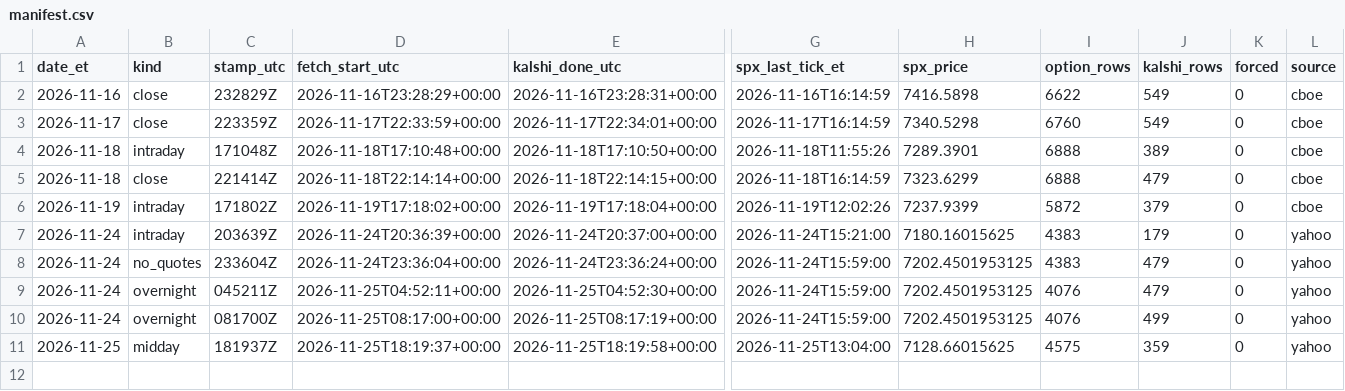
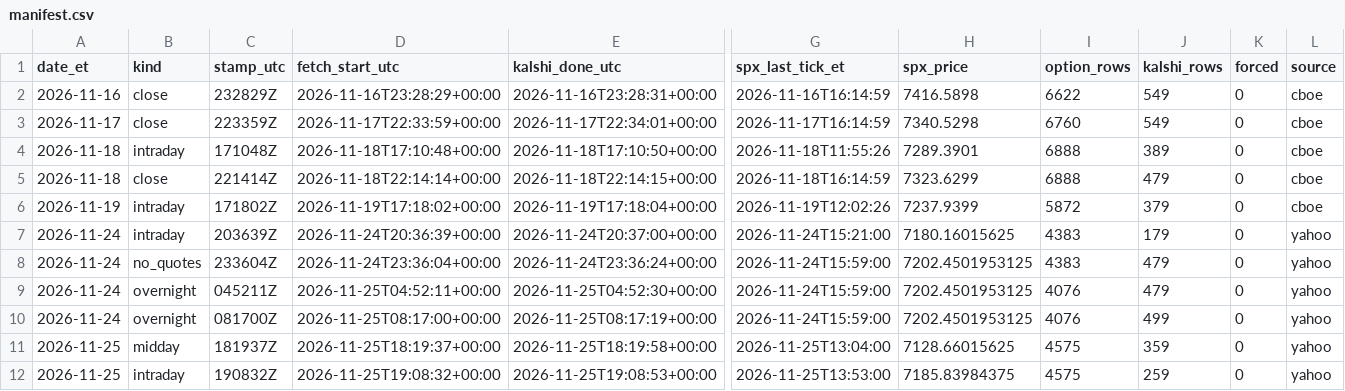
Before and after one commit to rxj0102/prediction-market-pricing-gap, a CSV file: data/manifest.csv, drawn as a sheet; only a part is shown, gaps mark what is left out; rows hold the shown columns only; the diff names each change by its address in the sheet, - before the commit and + after, or states it on an @@ line.

```diff
--- a/data/manifest.csv
+++ b/data/manifest.csv
+row 12: 2026-11-25 | intraday | 190832Z | 2026-11-25T19:08:32+00:00 | 2026-11-25T19:08:53+00:00 | 2026-11-25T13:53:00 | 7185.83984375 | 4575 | 259 | 0 | yahoo
```
Also changed, not shown: 2 other files.
